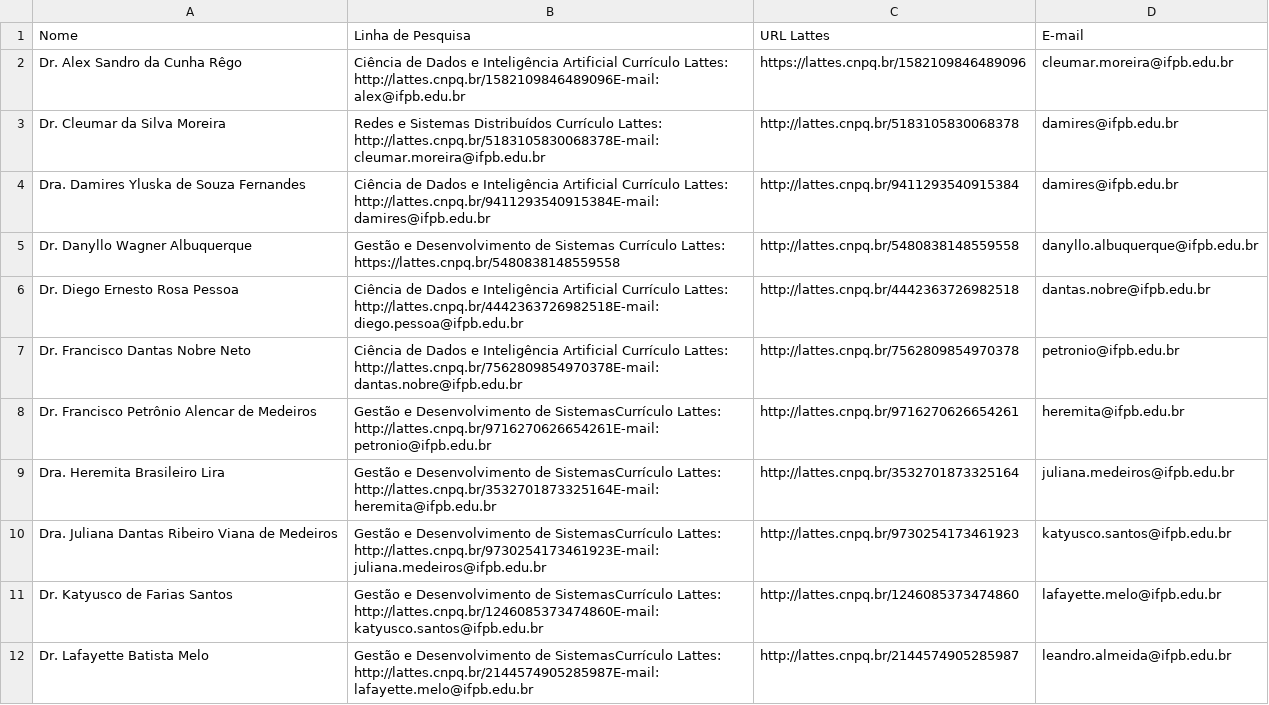
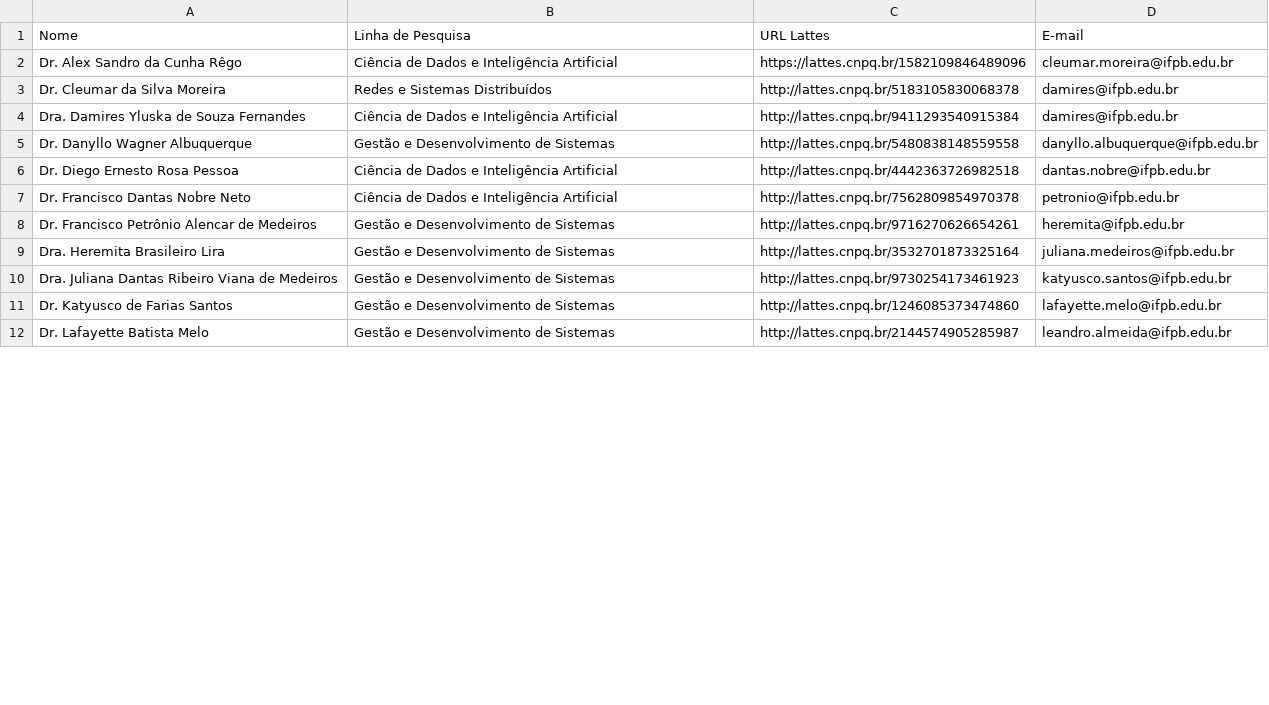
Before and after one commit to samuel-marinho/atividade_banco_dados_4, a CSV file: docentes_ppgti.csv, drawn as a sheet; only a part is shown; the diff covers the shown part only.

Commit message:
:books: Comentários para documentação do código e :hammer: Modificação do script de linha_pesquisa

```diff
--- a/docentes_ppgti.csv
+++ b/docentes_ppgti.csv
@@ -1,12 +1,12 @@
 Nome,Linha de Pesquisa,URL Lattes,E-mail
-Dr. Alex Sandro da Cunha Rêgo,Ciência de Dados e Inteligência Artificial Currículo Lattes: http://lattes.cnpq.br/1582109846489096E-mail: alex@ifpb.edu.br,https://lattes.cnpq.br/1582109846489096,cleumar.moreira@ifpb.edu.br
-Dr. Cleumar da Silva Moreira,Redes e Sistemas Distribuídos  Currículo Lattes: http://lattes.cnpq.br/5183105830068378E-mail: cleumar.moreira@ifpb.edu.br,http://lattes.cnpq.br/5183105830068378,damires@ifpb.edu.br
-Dra. Damires Yluska de Souza Fernandes,Ciência de Dados e Inteligência Artificial Currículo Lattes: http://lattes.cnpq.br/9411293540915384E-mail: damires@ifpb.edu.br,http://lattes.cnpq.br/9411293540915384,damires@ifpb.edu.br
-Dr. Danyllo Wagner Albuquerque,Gestão e Desenvolvimento de Sistemas  Currículo Lattes: https://lattes.cnpq.br/5480838148559558,http://lattes.cnpq.br/5480838148559558,danyllo.albuquerque@ifpb.edu.br
-Dr. Diego Ernesto Rosa Pessoa,Ciência de Dados e Inteligência Artificial Currículo Lattes: http://lattes.cnpq.br/4442363726982518E-mail: diego.pessoa@ifpb.edu.br,http://lattes.cnpq.br/4442363726982518,dantas.nobre@ifpb.edu.br
-Dr. Francisco Dantas Nobre Neto,Ciência de Dados e Inteligência Artificial Currículo Lattes: http://lattes.cnpq.br/7562809854970378E-mail: dantas.nobre@ifpb.edu.br,http://lattes.cnpq.br/7562809854970378,petronio@ifpb.edu.br
-Dr. Francisco Petrônio Alencar de Medeiros,Gestão e Desenvolvimento de SistemasCurrículo Lattes: http://lattes.cnpq.br/9716270626654261E-mail: petronio@ifpb.edu.br,http://lattes.cnpq.br/9716270626654261,heremita@ifpb.edu.br
-Dra. Heremita Brasileiro Lira,Gestão e Desenvolvimento de SistemasCurrículo Lattes: http://lattes.cnpq.br/3532701873325164E-mail: heremita@ifpb.edu.br,http://lattes.cnpq.br/3532701873325164,juliana.medeiros@ifpb.edu.br
-Dra. Juliana Dantas Ribeiro Viana de Medeiros,Gestão e Desenvolvimento de SistemasCurrículo Lattes: http://lattes.cnpq.br/9730254173461923E-mail: juliana.medeiros@ifpb.edu.br,http://lattes.cnpq.br/9730254173461923,katyusco.santos@ifpb.edu.br
-Dr. Katyusco de Farias Santos,Gestão e Desenvolvimento de SistemasCurrículo Lattes: http://lattes.cnpq.br/1246085373474860E-mail: katyusco.santos@ifpb.edu.br,http://lattes.cnpq.br/1246085373474860,lafayette.melo@ifpb.edu.br
-Dr. Lafayette Batista Melo,Gestão e Desenvolvimento de SistemasCurrículo Lattes: http://lattes.cnpq.br/2144574905285987E-mail: lafayette.melo@ifpb.edu.br,http://lattes.cnpq.br/2144574905285987,leandro.almeida@ifpb.edu.br
+Dr. Alex Sandro da Cunha Rêgo,Ciência de Dados e Inteligência Artificial,https://lattes.cnpq.br/1582109846489096,cleumar.moreira@ifpb.edu.br
+Dr. Cleumar da Silva Moreira,Redes e Sistemas Distribuídos,http://lattes.cnpq.br/5183105830068378,damires@ifpb.edu.br
+Dra. Damires Yluska de Souza Fernandes,Ciência de Dados e Inteligência Artificial,http://lattes.cnpq.br/9411293540915384,damires@ifpb.edu.br
+Dr. Danyllo Wagner Albuquerque,Gestão e Desenvolvimento de Sistemas,http://lattes.cnpq.br/5480838148559558,danyllo.albuquerque@ifpb.edu.br
+Dr. Diego Ernesto Rosa Pessoa,Ciência de Dados e Inteligência Artificial,http://lattes.cnpq.br/4442363726982518,dantas.nobre@ifpb.edu.br
+Dr. Francisco Dantas Nobre Neto,Ciência de Dados e Inteligência Artificial,http://lattes.cnpq.br/7562809854970378,petronio@ifpb.edu.br
+Dr. Francisco Petrônio Alencar de Medeiros,Gestão e Desenvolvimento de Sistemas,http://lattes.cnpq.br/9716270626654261,heremita@ifpb.edu.br
+Dra. Heremita Brasileiro Lira,Gestão e Desenvolvimento de Sistemas,http://lattes.cnpq.br/3532701873325164,juliana.medeiros@ifpb.edu.br
+Dra. Juliana Dantas Ribeiro Viana de Medeiros,Gestão e Desenvolvimento de Sistemas,http://lattes.cnpq.br/9730254173461923,katyusco.santos@ifpb.edu.br
+Dr. Katyusco de Farias Santos,Gestão e Desenvolvimento de Sistemas,http://lattes.cnpq.br/1246085373474860,lafayette.melo@ifpb.edu.br
+Dr. Lafayette Batista Melo,Gestão e Desenvolvimento de Sistemas,http://lattes.cnpq.br/2144574905285987,leandro.almeida@ifpb.edu.br
```
Also changed, not shown: 11 edited cells elsewhere in this file, 2 other files.
